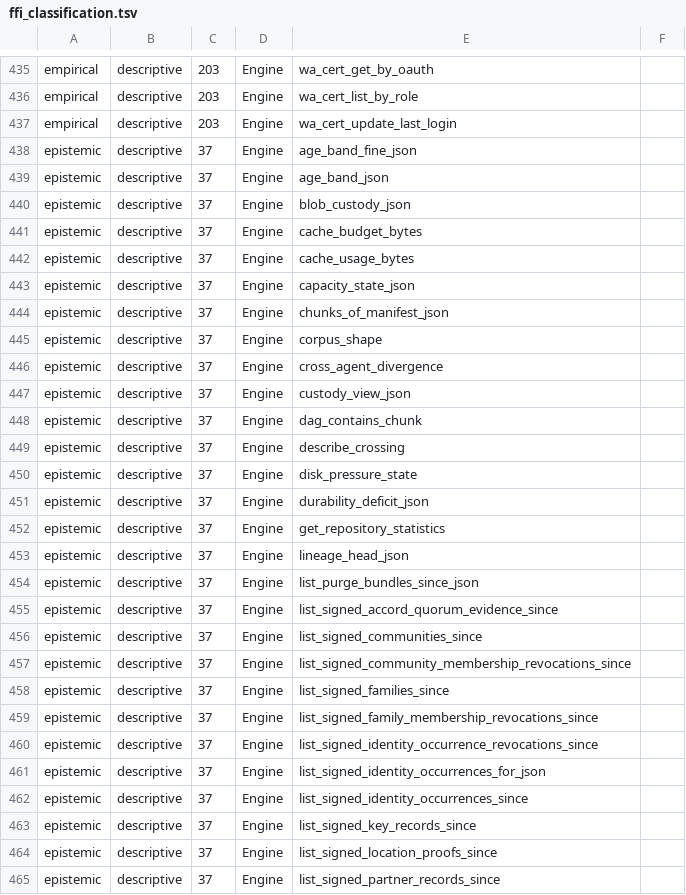
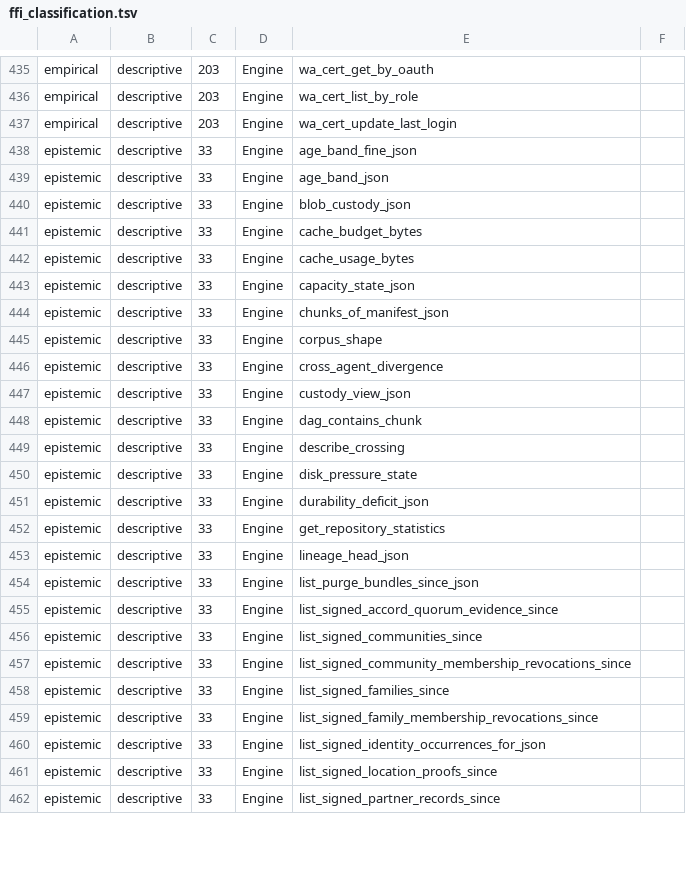
Before and after one commit to CIRISAI/CIRISPersist, a TSV file: evidence/ffi_classification.tsv, drawn as a sheet; only a part is shown, gaps mark what is left out; the diff covers the shown part only.

```diff
--- a/evidence/ffi_classification.tsv
+++ b/evidence/ffi_classification.tsv
@@ -437,29 +437,26 @@ empirical	descriptive	203	Engine	wa_cert_list_by_role
 empirical	descriptive	203	Engine	wa_cert_update_last_login	
-epistemic	descriptive	37	Engine	age_band_fine_json	
-epistemic	descriptive	37	Engine	age_band_json	
-epistemic	descriptive	37	Engine	blob_custody_json	
-epistemic	descriptive	37	Engine	cache_budget_bytes	
-epistemic	descriptive	37	Engine	cache_usage_bytes	
-epistemic	descriptive	37	Engine	capacity_state_json	
-epistemic	descriptive	37	Engine	chunks_of_manifest_json	
-epistemic	descriptive	37	Engine	corpus_shape	
-epistemic	descriptive	37	Engine	cross_agent_divergence	
-epistemic	descriptive	37	Engine	custody_view_json	
-epistemic	descriptive	37	Engine	dag_contains_chunk	
-epistemic	descriptive	37	Engine	describe_crossing	
-epistemic	descriptive	37	Engine	disk_pressure_state	
-epistemic	descriptive	37	Engine	durability_deficit_json	
-epistemic	descriptive	37	Engine	get_repository_statistics	
-epistemic	descriptive	37	Engine	lineage_head_json	
-epistemic	descriptive	37	Engine	list_purge_bundles_since_json	
-epistemic	descriptive	37	Engine	list_signed_accord_quorum_evidence_since	
-epistemic	descriptive	37	Engine	list_signed_communities_since	
-epistemic	descriptive	37	Engine	list_signed_community_membership_revocations_since	
-epistemic	descriptive	37	Engine	list_signed_families_since	
-epistemic	descriptive	37	Engine	list_signed_family_membership_revocations_since	
-epistemic	descriptive	37	Engine	list_signed_identity_occurrence_revocations_since	
-epistemic	descriptive	37	Engine	list_signed_identity_occurrences_for_json	
-epistemic	descriptive	37	Engine	list_signed_identity_occurrences_since	
-epistemic	descriptive	37	Engine	list_signed_key_records_since	
-epistemic	descriptive	37	Engine	list_signed_location_proofs_since	
-epistemic	descriptive	37	Engine	list_signed_partner_records_since	
+epistemic	descriptive	33	Engine	age_band_fine_json	
+epistemic	descriptive	33	Engine	age_band_json	
+epistemic	descriptive	33	Engine	blob_custody_json	
+epistemic	descriptive	33	Engine	cache_budget_bytes	
+epistemic	descriptive	33	Engine	cache_usage_bytes	
+epistemic	descriptive	33	Engine	capacity_state_json	
+epistemic	descriptive	33	Engine	chunks_of_manifest_json	
+epistemic	descriptive	33	Engine	corpus_shape	
+epistemic	descriptive	33	Engine	cross_agent_divergence	
+epistemic	descriptive	33	Engine	custody_view_json	
+epistemic	descriptive	33	Engine	dag_contains_chunk	
+epistemic	descriptive	33	Engine	describe_crossing	
+epistemic	descriptive	33	Engine	disk_pressure_state	
+epistemic	descriptive	33	Engine	durability_deficit_json	
+epistemic	descriptive	33	Engine	get_repository_statistics	
+epistemic	descriptive	33	Engine	lineage_head_json	
+epistemic	descriptive	33	Engine	list_purge_bundles_since_json	
+epistemic	descriptive	33	Engine	list_signed_accord_quorum_evidence_since	
+epistemic	descriptive	33	Engine	list_signed_communities_since	
+epistemic	descriptive	33	Engine	list_signed_community_membership_revocations_since	
+epistemic	descriptive	33	Engine	list_signed_families_since	
+epistemic	descriptive	33	Engine	list_signed_family_membership_revocations_since	
+epistemic	descriptive	33	Engine	list_signed_identity_occurrences_for_json	
+epistemic	descriptive	33	Engine	list_signed_location_proofs_since	
+epistemic	descriptive	33	Engine	list_signed_partner_records_since	
```
Also changed, not shown: 1 removed row and 9 edited cells elsewhere in this file, evidence/migration_checksums.tsv, scripts/ffi_taxonomy.tsv, 31 other files.
